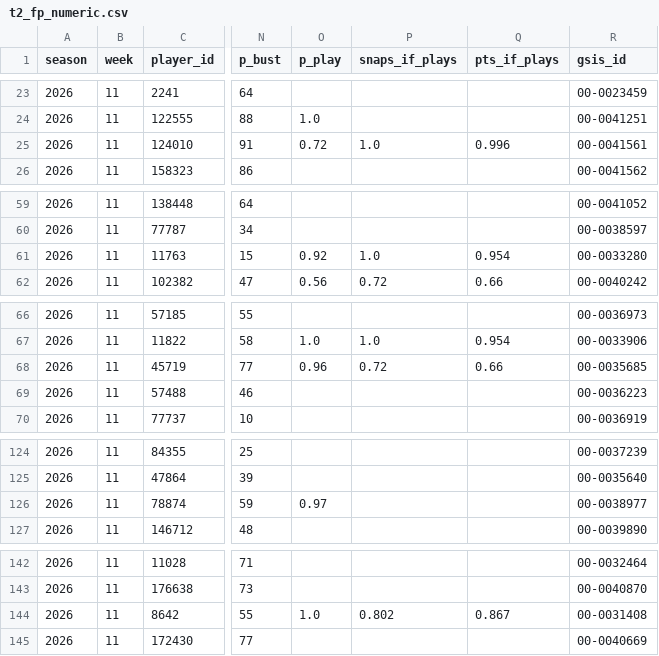
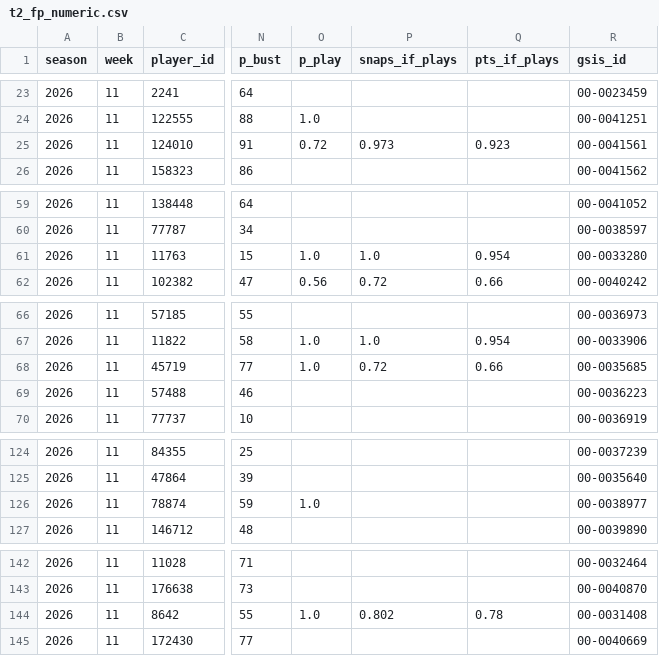
Before and after one commit to dhanani1/dwain-coverage-data, a CSV file: t2_fp_numeric.csv, drawn as a sheet; only a part is shown, gaps mark what is left out; the diff names each change by its address in the sheet, - before the commit and + after, or states it on an @@ line.

```diff
--- a/t2_fp_numeric.csv
+++ b/t2_fp_numeric.csv
-P25 (snaps_if_plays): 1.0
+P25 (snaps_if_plays): 0.973
-Q25 (pts_if_plays): 0.996
+Q25 (pts_if_plays): 0.923
-O61 (p_play): 0.92
+O61 (p_play): 1.0
-O68 (p_play): 0.96
+O68 (p_play): 1.0
-O126 (p_play): 0.97
+O126 (p_play): 1.0
-Q144 (pts_if_plays): 0.867
+Q144 (pts_if_plays): 0.78
```
Also changed, not shown: def_absences_wk11.csv, t2_fp.csv, 2 other files.
